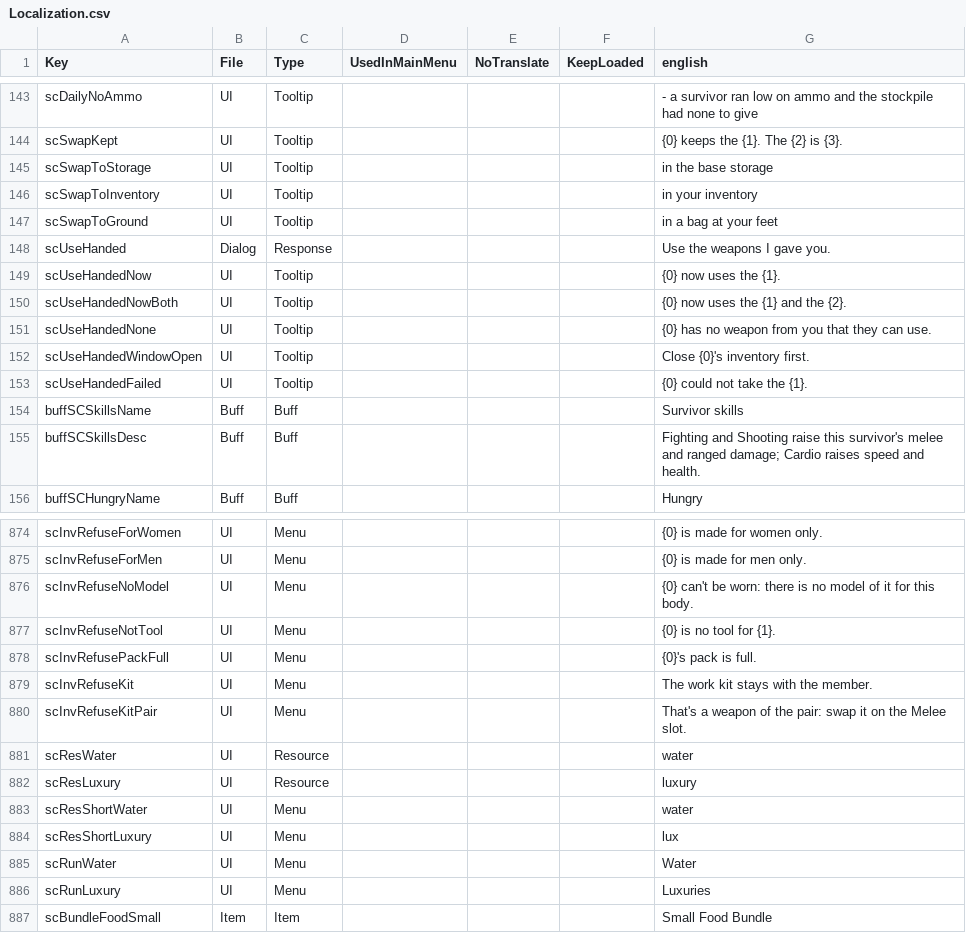
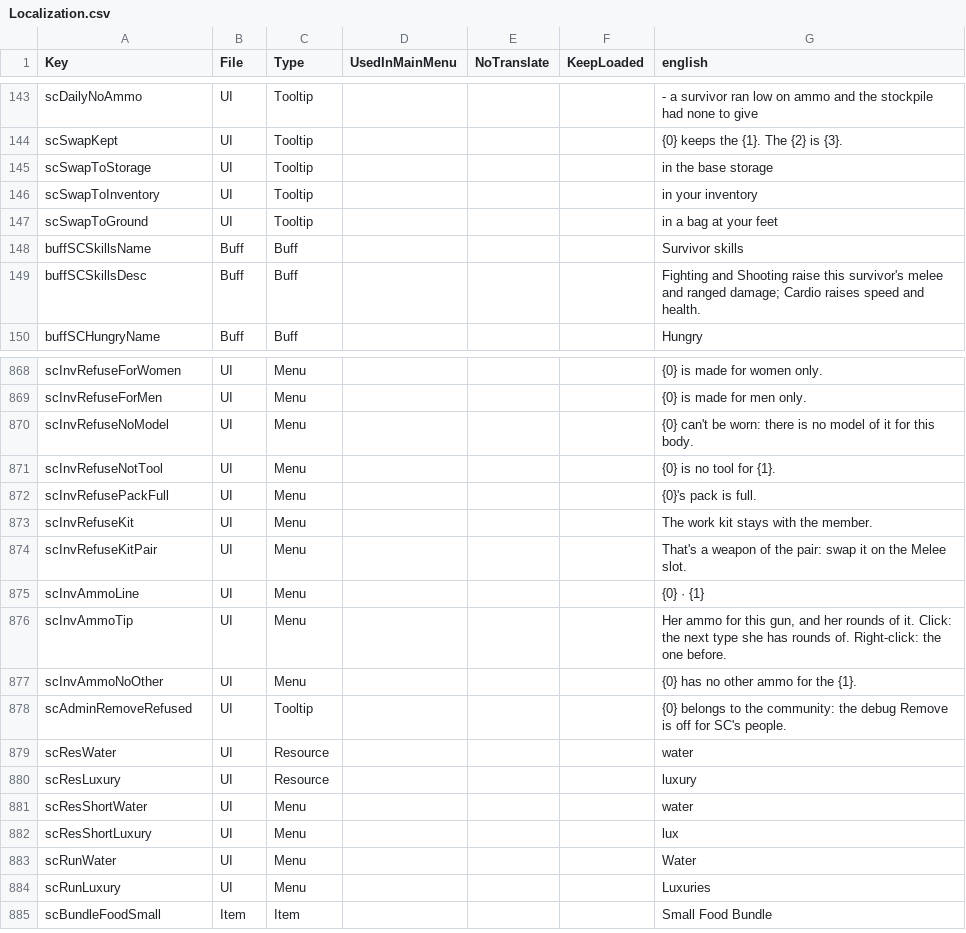
Before and after one commit to Relentless757/SurvivorCommunity, a CSV file: Config/Localization.csv, drawn as a sheet; only a part is shown, gaps mark what is left out.

```diff
--- a/Config/Localization.csv
+++ b/Config/Localization.csv
@@ -147,8 +147,2 @@ scSwapToInventory,UI,Tooltip,,,,"in your inventory"
 scSwapToGround,UI,Tooltip,,,,"in a bag at your feet"
-scUseHanded,Dialog,Response,,,,Use the weapons I gave you.
-scUseHandedNow,UI,Tooltip,,,,"{0} now uses the {1}."
-scUseHandedNowBoth,UI,Tooltip,,,,"{0} now uses the {1} and the {2}."
-scUseHandedNone,UI,Tooltip,,,,"{0} has no weapon from you that they can use."
-scUseHandedWindowOpen,UI,Tooltip,,,,"Close {0}'s inventory first."
-scUseHandedFailed,UI,Tooltip,,,,"{0} could not take the {1}."
 buffSCSkillsName,Buff,Buff,,,,Survivor skills
@@ -880,2 +874,6 @@ scInvRefuseKit,UI,Menu,,,,The work kit stays with the member.
 scInvRefuseKitPair,UI,Menu,,,,That's a weapon of the pair: swap it on the Melee slot.
+scInvAmmoLine,UI,Menu,,,,{0} · {1}
+scInvAmmoTip,UI,Menu,,,,"Her ammo for this gun, and her rounds of it. Click: the next type she has rounds of. Right-click: the one before."
+scInvAmmoNoOther,UI,Menu,,,,{0} has no other ammo for the {1}.
+scAdminRemoveRefused,UI,Tooltip,,,,{0} belongs to the community: the debug Remove is off for SC's people.
 scResWater,UI,Resource,,,,water
```
Also changed, not shown: 26 other files.
